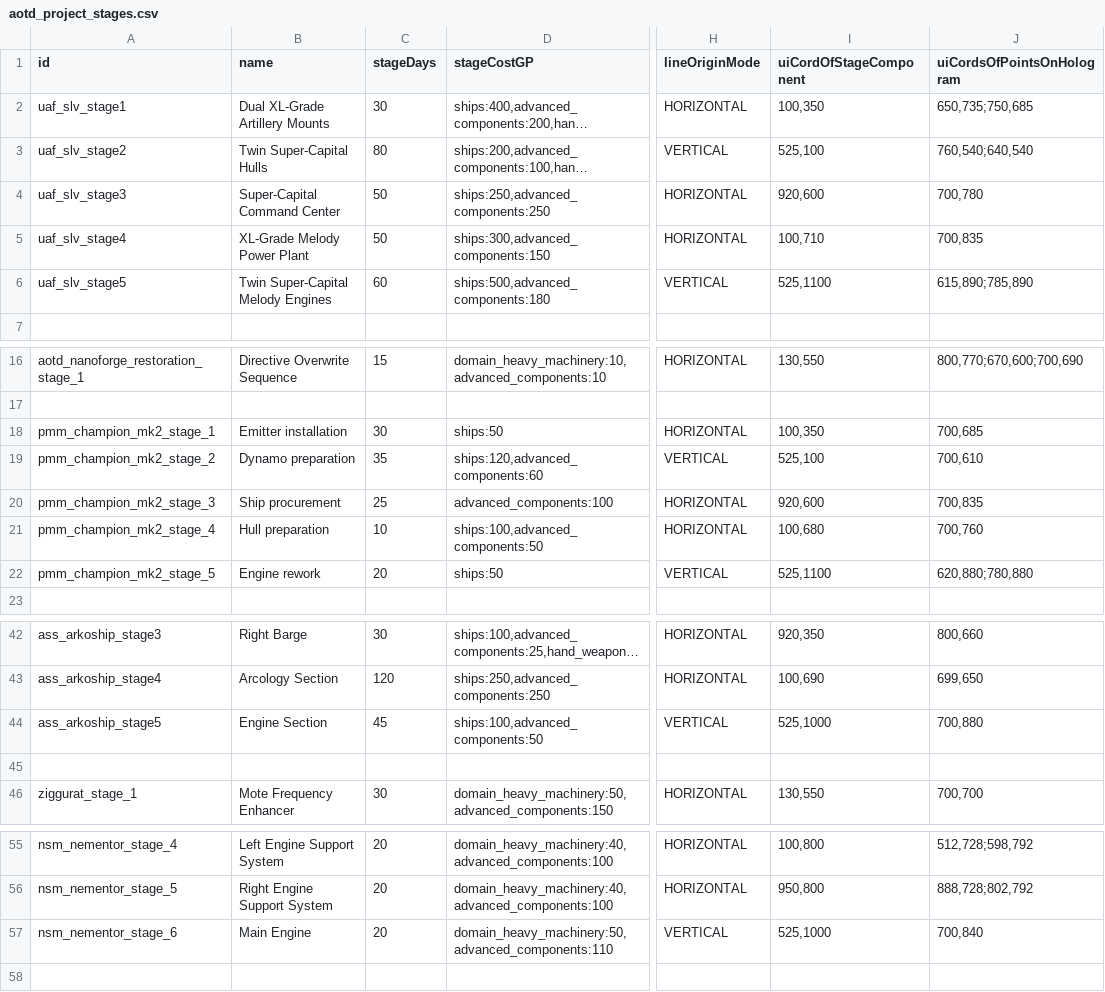
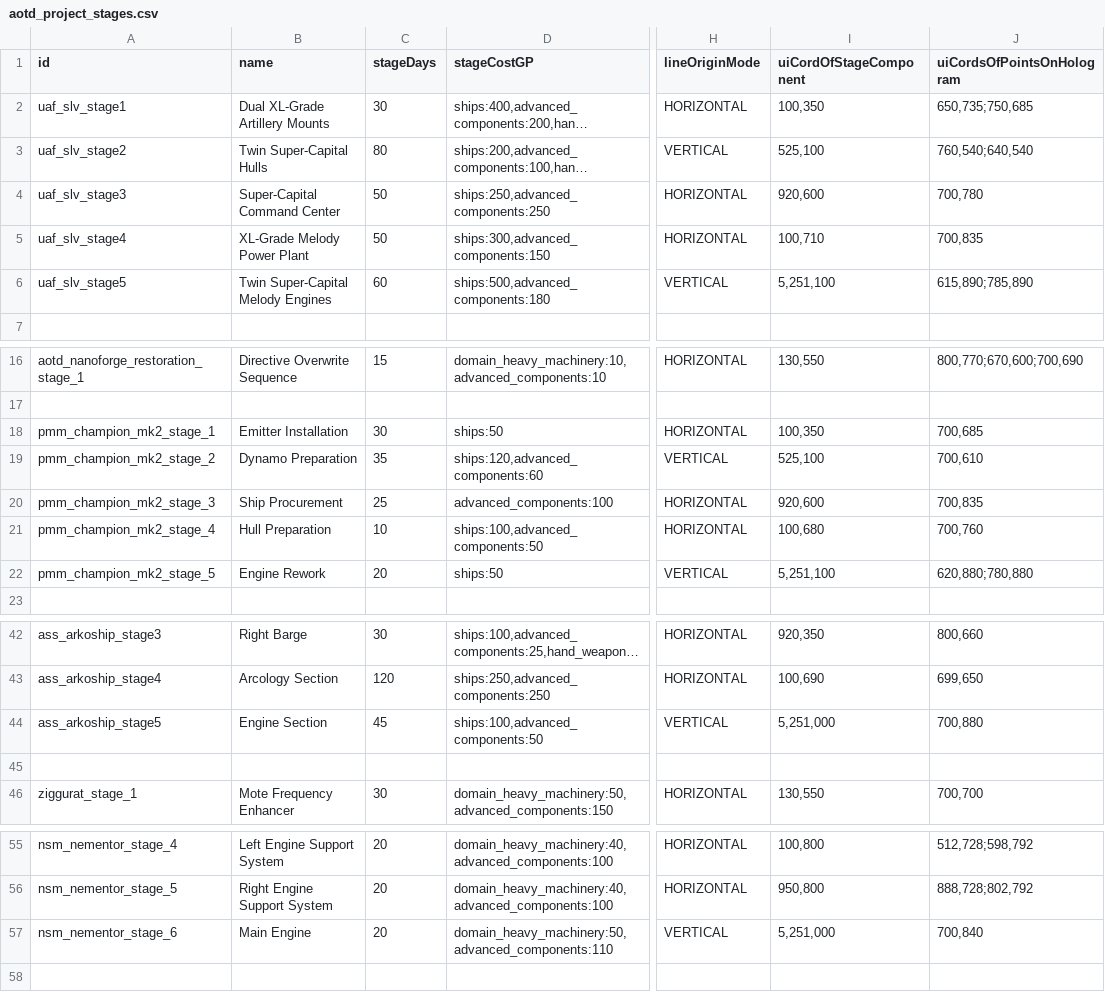
Before and after one commit to Kaysaar/Ashes-Of-The-Domain-VOK, a CSV file: data/campaign/aotd_project_stages.csv, drawn as a sheet; only a part is shown, gaps mark what is left out; long unchanged cells end in …; the diff names each change by its address in the sheet, - before the commit and + after, or states it on an @@ line.

```diff
--- a/data/campaign/aotd_project_stages.csv
+++ b/data/campaign/aotd_project_stages.csv
-I6 (uiCordOfStageComponent): 525,1100
+I6 (uiCordOfStageComponent): 5,251,100
-B18 (name): Emitter installation
+B18 (name): Emitter Installation
-B19 (name): Dynamo preparation
+B19 (name): Dynamo Preparation
-B20 (name): Ship procurement
+B20 (name): Ship Procurement
-B21 (name): Hull preparation
+B21 (name): Hull Preparation
-B22 (name): Engine rework
+B22 (name): Engine Rework
-I22 (uiCordOfStageComponent): 525,1100
+I22 (uiCordOfStageComponent): 5,251,100
-I44 (uiCordOfStageComponent): 525,1000
+I44 (uiCordOfStageComponent): 5,251,000
-I57 (uiCordOfStageComponent): 525,1000
+I57 (uiCordOfStageComponent): 5,251,000
```
Also changed, not shown: data/campaign/aotd_projects.csv.
